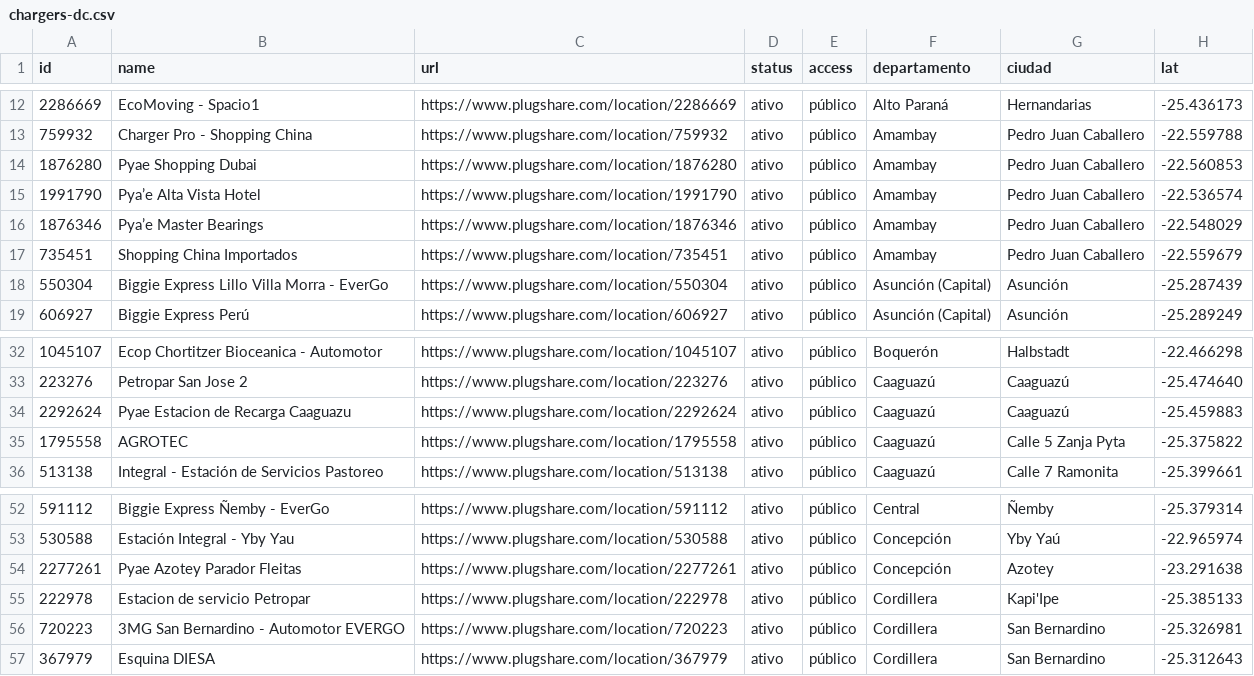
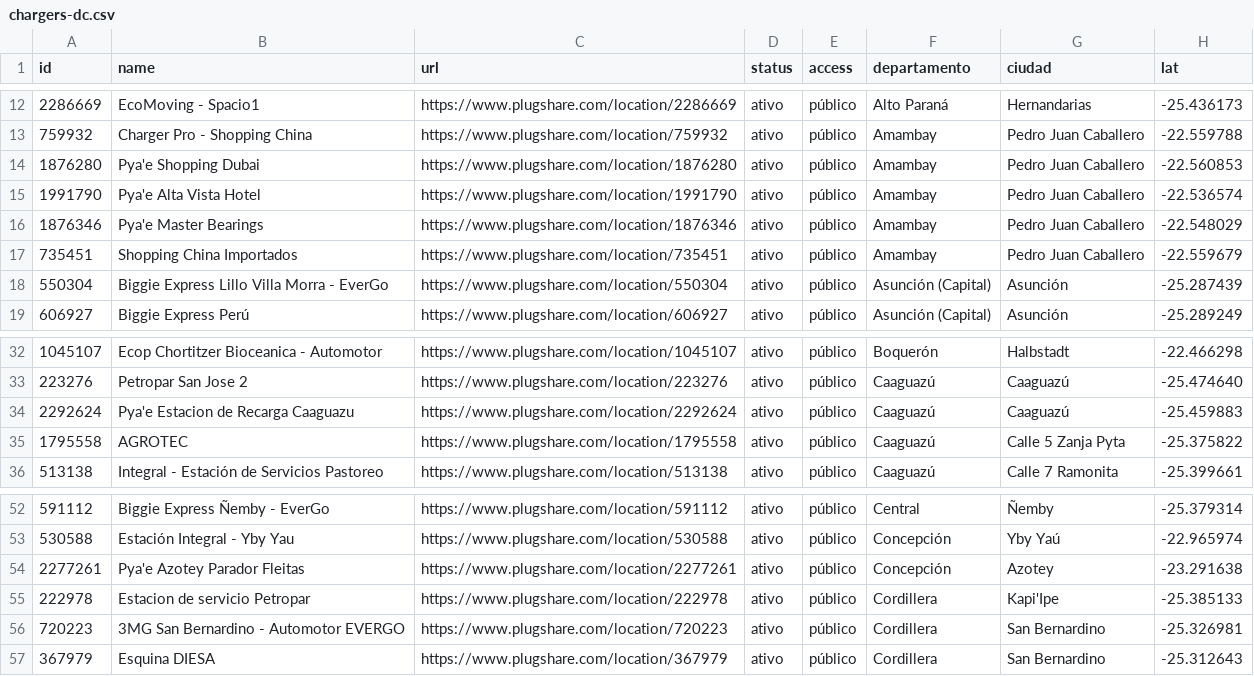
Before and after one commit to ParaguaianMax/paraguay-ev-market, a CSV file: data/chargers-dc.csv, drawn as a sheet; only a part is shown, gaps mark what is left out; the diff names each change by its address in the sheet, - before the commit and + after, or states it on an @@ line.

Commit message:
Grafia da rede: Pya'e com apóstrofo reto em nomes (CSV e sources/chargers.md)

```diff
--- a/data/chargers-dc.csv
+++ b/data/chargers-dc.csv
-B14 (name): Pyae Shopping Dubai
+B14 (name): Pya'e Shopping Dubai
-B15 (name): Pya’e Alta Vista Hotel
+B15 (name): Pya'e Alta Vista Hotel
-B16 (name): Pya’e Master Bearings
+B16 (name): Pya'e Master Bearings
-B34 (name): Pyae Estacion de Recarga Caaguazu
+B34 (name): Pya'e Estacion de Recarga Caaguazu
-B54 (name): Pyae Azotey Parador Fleitas
+B54 (name): Pya'e Azotey Parador Fleitas
```
Also changed, not shown: 1 other file.
